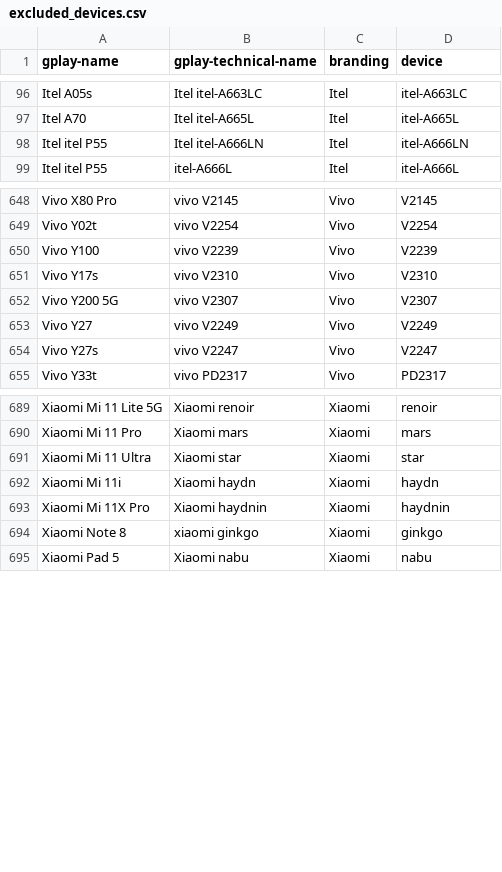
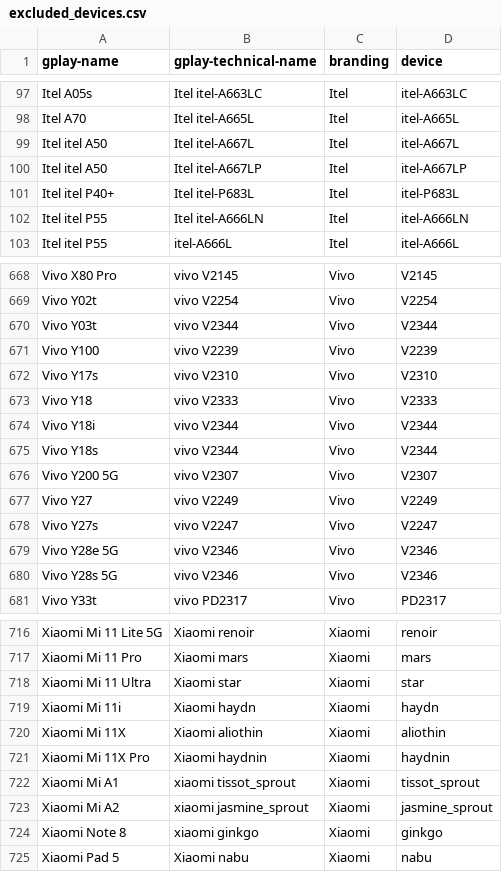
Before and after one commit to Feuerswut/flashdim, a CSV file: app/src/main/res/raw/excluded_devices.csv, drawn as a sheet; only a part is shown, gaps mark what is left out; the diff covers the shown part only.

Commit message:
repo: Update excluded devices

```diff
--- a/app/src/main/res/raw/excluded_devices.csv
+++ b/app/src/main/res/raw/excluded_devices.csv
@@ -97,2 +98,5 @@ Itel A05s,Itel itel-A663LC,Itel,itel-A663LC
 Itel A70,Itel itel-A665L,Itel,itel-A665L
+Itel itel A50,Itel itel-A667L,Itel,itel-A667L
+Itel itel A50,Itel itel-A667LP,Itel,itel-A667LP
+Itel itel P40+,Itel itel-P683L,Itel,itel-P683L
 Itel itel P55,Itel itel-A666LN,Itel,itel-A666LN
@@ -649,4 +669,8 @@ Vivo X80 Pro,vivo V2145,Vivo,V2145
 Vivo Y02t,vivo V2254,Vivo,V2254
+Vivo Y03t,vivo V2344,Vivo,V2344
 Vivo Y100,vivo V2239,Vivo,V2239
 Vivo Y17s,vivo V2310,Vivo,V2310
+Vivo Y18,vivo V2333,Vivo,V2333
+Vivo Y18i,vivo V2344,Vivo,V2344
+Vivo Y18s,vivo V2344,Vivo,V2344
 Vivo Y200 5G,vivo V2307,Vivo,V2307
@@ -654,2 +678,4 @@ Vivo Y27,vivo V2249,Vivo,V2249
 Vivo Y27s,vivo V2247,Vivo,V2247
+Vivo Y28e 5G,vivo V2346,Vivo,V2346
+Vivo Y28s 5G,vivo V2346,Vivo,V2346
 Vivo Y33t,vivo PD2317,Vivo,PD2317
@@ -692,3 +719,6 @@ Xiaomi Mi 11 Ultra,Xiaomi star,Xiaomi,star
 Xiaomi Mi 11i,Xiaomi haydn,Xiaomi,haydn
+Xiaomi Mi 11X,Xiaomi aliothin,Xiaomi,aliothin
 Xiaomi Mi 11X Pro,Xiaomi haydnin,Xiaomi,haydnin
+Xiaomi Mi A1,xiaomi tissot_sprout,Xiaomi,tissot_sprout
+Xiaomi Mi A2,xiaomi jasmine_sprout,Xiaomi,jasmine_sprout
 Xiaomi Note 8,xiaomi ginkgo,Xiaomi,ginkgo
```
Also changed, not shown: 19 added rows elsewhere in this file.
